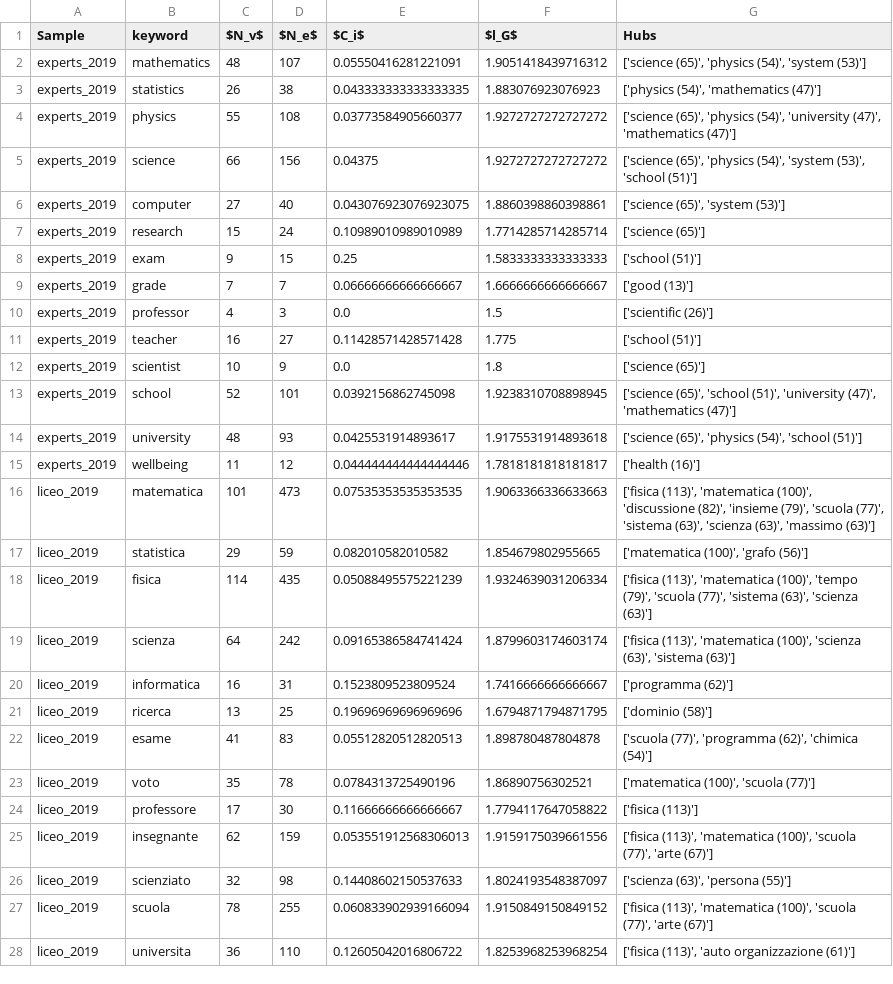
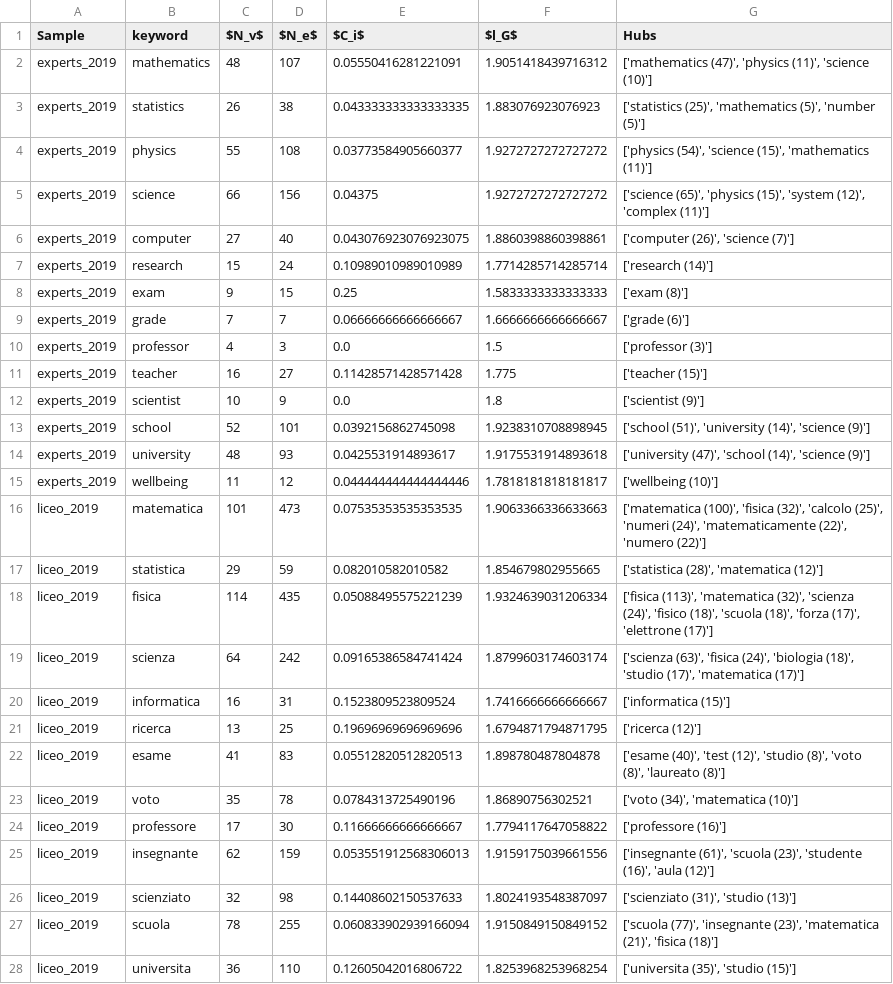
Before and after one commit to emmafranchino/cognoscolab, a CSV file: rassereno/out/analysis/features_keyword_fmns.csv, drawn as a sheet; only a part is shown; the diff covers the shown part only; the diff names each change by its address in the sheet, - before the commit and + after, or states it on an @@ line.

Commit message:
fixes for features tables

```diff
--- a/rassereno/out/analysis/features_keyword_fmns.csv
+++ b/rassereno/out/analysis/features_keyword_fmns.csv
-G2 (Hubs): ['science (65)', 'physics (54)', 'system (53)']
+G2 (Hubs): ['mathematics (47)', 'physics (11)', 'science (10)']
-G3 (Hubs): ['physics (54)', 'mathematics (47)']
+G3 (Hubs): ['statistics (25)', 'mathematics (5)', 'number (5)']
-G4 (Hubs): ['science (65)', 'physics (54)', 'university (47)', 'mathematics (47)']
+G4 (Hubs): ['physics (54)', 'science (15)', 'mathematics (11)']
-G5 (Hubs): …(65)', 'physics (54)', 'system (53)', 'school (51)']
+G5 (Hubs): …(65)', 'physics (15)', 'system (12)', 'complex (11)']
-G6 (Hubs): ['science (65)', 'system (53)']
+G6 (Hubs): ['computer (26)', 'science (7)']
-G7 (Hubs): ['science (65)']
+G7 (Hubs): ['research (14)']
-G8 (Hubs): ['school (51)']
+G8 (Hubs): ['exam (8)']
-G9 (Hubs): ['good (13)']
+G9 (Hubs): ['grade (6)']
-G10 (Hubs): ['scientific (26)']
+G10 (Hubs): ['professor (3)']
-G11 (Hubs): ['school (51)']
+G11 (Hubs): ['teacher (15)']
-G12 (Hubs): ['science (65)']
+G12 (Hubs): ['scientist (9)']
-G13 (Hubs): ['science (65)', 'school (51)', 'university (47)', 'mathematics (47)']
+G13 (Hubs): ['school (51)', 'university (14)', 'science (9)']
-G14 (Hubs): ['science (65)', 'physics (54)', 'school (51)']
+G14 (Hubs): ['university (47)', 'school (14)', 'science (9)']
-G15 (Hubs): ['health (16)']
+G15 (Hubs): ['wellbeing (10)']
-G16 (Hubs): ['fisica (113)', 'matematica (100)', 'discussione (82)', 'insieme (79)', 'scuola (77)', 'sistema (63)', 'scienza (63)', 'massimo (63)']
+G16 (Hubs): ['matematica (100)', 'fisica (32)', 'calcolo (25)', 'numeri (24)', 'matematicamente (22)', 'numero (22)']
-G17 (Hubs): ['matematica (100)', 'grafo (56)']
+G17 (Hubs): ['statistica (28)', 'matematica (12)']
-G18 (Hubs): …(113)', 'matematica (100)', 'tempo (79)', 'scuola (77)', 'sistema (63)', 'scienza (63)']
+G18 (Hubs): …(113)', 'matematica (32)', 'scienza (24)', 'fisico (18)', 'scuola (18)', 'forza (17)', 'elettrone (17)']
-G19 (Hubs): ['fisica (113)', 'matematica (100)', 'scienza (63)', 'sistema (63)']
+G19 (Hubs): ['scienza (63)', 'fisica (24)', 'biologia (18)', 'studio (17)', 'matematica (17)']
-G20 (Hubs): ['programma (62)']
+G20 (Hubs): ['informatica (15)']
-G21 (Hubs): ['dominio (58)']
+G21 (Hubs): ['ricerca (12)']
-G22 (Hubs): ['scuola (77)', 'programma (62)', 'chimica (54)']
+G22 (Hubs): ['esame (40)', 'test (12)', 'studio (8)', 'voto (8)', 'laureato (8)']
-G23 (Hubs): ['matematica (100)', 'scuola (77)']
+G23 (Hubs): ['voto (34)', 'matematica (10)']
-G24 (Hubs): ['fisica (113)']
+G24 (Hubs): ['professore (16)']
-G25 (Hubs): ['fisica (113)', 'matematica (100)', 'scuola (77)', 'arte (67)']
+G25 (Hubs): ['insegnante (61)', 'scuola (23)', 'studente (16)', 'aula (12)']
-G26 (Hubs): ['scienza (63)', 'persona (55)']
+G26 (Hubs): ['scienziato (31)', 'studio (13)']
-G27 (Hubs): ['fisica (113)', 'matematica (100)', 'scuola (77)', 'arte (67)']
+G27 (Hubs): ['scuola (77)', 'insegnante (23)', 'matematica (21)', 'fisica (18)']
-G28 (Hubs): ['fisica (113)', 'auto organizzazione (61)']
+G28 (Hubs): ['universita (35)', 'studio (15)']
```
Also changed, not shown: 146 edited cells elsewhere in this file, 8 other files.
